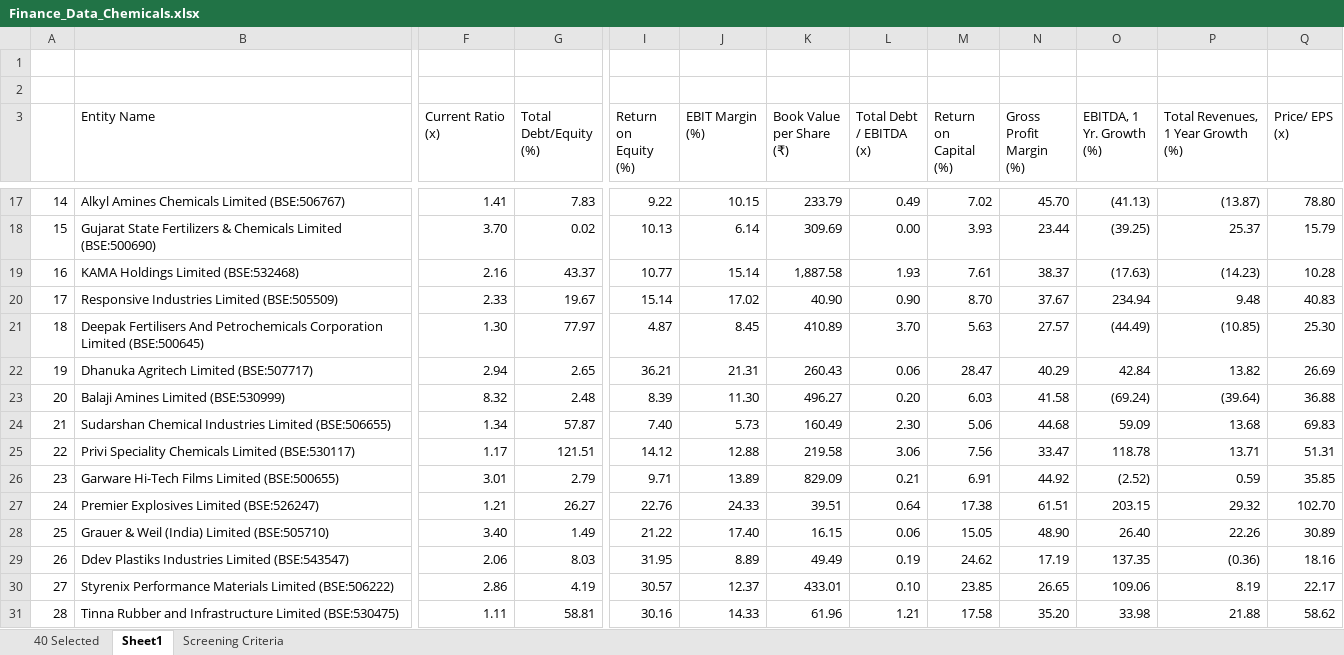
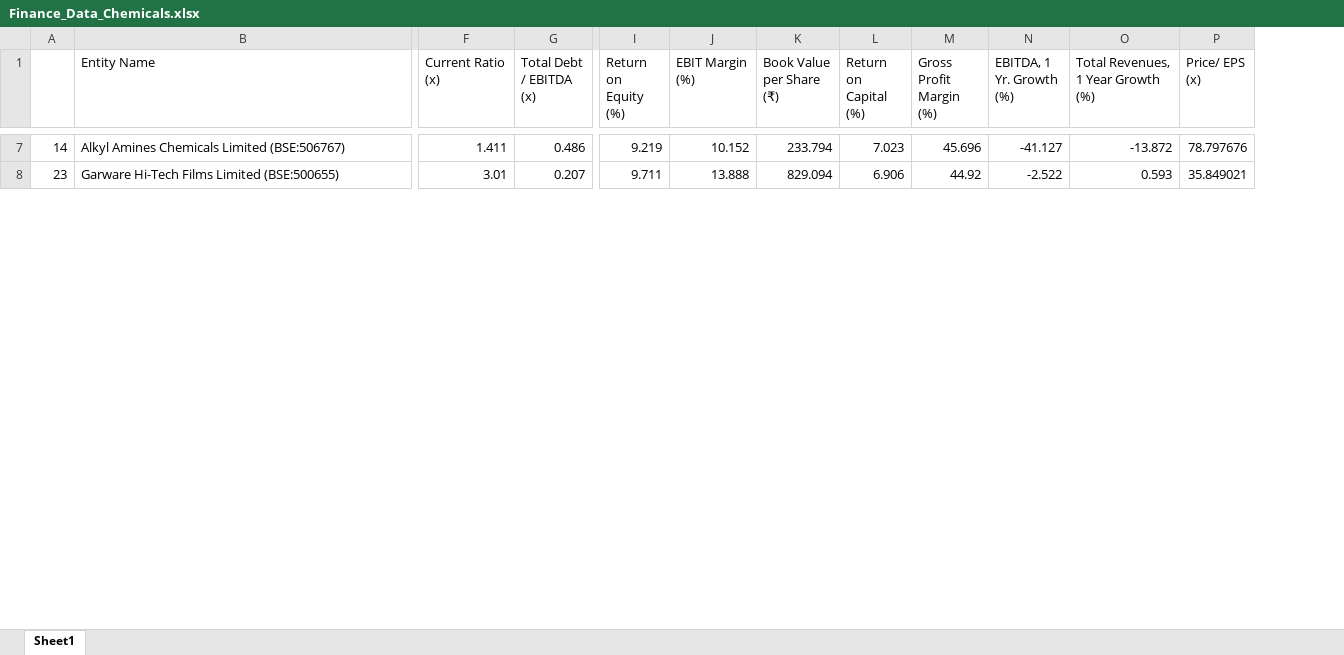
Before and after one commit to Anagh2357/AMPBA, an Excel workbook: Finance_Data_Chemicals.xlsx, sheet Sheet1, drawn as a sheet; only a part is shown, gaps mark what is left out; values as stored, in another font and other column widths than the file's, no cell formats; removed rows and columns are numbered as before the commit, all else as after; rows hold the shown columns only; the diff covers the shown part only; the diff names each change by its address in the sheet, - before the commit and + after, or states it on an @@ line.

Commit message:
Add files via upload

```diff
--- a/Finance_Data_Chemicals.xlsx (sheet Sheet1)
+++ b/Finance_Data_Chemicals.xlsx (sheet Sheet1)
-sheet tab: 40 Selected
-sheet tab: Screening Criteria
-column G (Total Debt/Equity (%)), row 17: 7.83; row 26: 2.79
+column G (Total Debt / EBITDA (x)), rows 7-8: 0.486 | 0.207
-column L (Total Debt / EBITDA (x)), row 17: 0.49; row 26: 0.21
-row 1: (empty)
-row 2: (empty)
-F7 (Current Ratio (x)): 1.41
+F7 (Current Ratio (x)): 1.411
-I7 (Return on Equity (%)): 9.22
+I7 (Return on Equity (%)): 9.219
-J7 (EBIT Margin (%)): 10.15
+J7 (EBIT Margin (%)): 10.152
-K7 (Book Value per Share (₹)): 233.79
+K7 (Book Value per Share (₹)): 233.794
-L7 (Return on Capital (%)): 7.02
+L7 (Return on Capital (%)): 7.023
-M7 (Gross Profit Margin (%)): 45.70
+M7 (Gross Profit Margin (%)): 45.696
-N7 (EBITDA, 1 Yr. Growth (%)): (41.13)
+N7 (EBITDA, 1 Yr. Growth (%)): -41.127
-O7: (13.87)
+O7: -13.872
-P7 (Price/ EPS (x)): 78.80
+P7 (Price/ EPS (x)): 78.797676
-row 18: 15 | Gujarat State Fertilizers & Chemicals Limited (BSE:500690) | 3.70 | 0.02 | 10.13 | 6.14 | 309.69 | 0.00 | 3.93 | 23.44 | (39.25) | 25.37 | 15.79
-row 19: 16 | KAMA Holdings Limited (BSE:532468) | 2.16 | 43.37 | 10.77 | 15.14 | 1,887.58 | 1.93 | 7.61 | 38.37 | (17.63) | (14.23) | 10.28
-row 20: 17 | Responsive Industries Limited (BSE:505509) | 2.33 | 19.67 | 15.14 | 17.02 | 40.90 | 0.90 | 8.70 | 37.67 | 234.94 | 9.48 | 40.83
-row 21: 18 | Deepak Fertilisers And Petrochemicals Corporation Limited (BSE:500645) | 1.30 | 77.97 | 4.87 | 8.45 | 410.89 | 3.70 | 5.63 | 27.57 | (44.49) | (10.85) | 25.30
-row 22: 19 | Dhanuka Agritech Limited (BSE:507717) | 2.94 | 2.65 | 36.21 | 21.31 | 260.43 | 0.06 | 28.47 | 40.29 | 42.84 | 13.82 | 26.69
-row 23: 20 | Balaji Amines Limited (BSE:530999) | 8.32 | 2.48 | 8.39 | 11.30 | 496.27 | 0.20 | 6.03 | 41.58 | (69.24) | (39.64) | 36.88
-row 24: 21 | Sudarshan Chemical Industries Limited (BSE:506655) | 1.34 | 57.87 | 7.40 | 5.73 | 160.49 | 2.30 | 5.06 | 44.68 | 59.09 | 13.68 | 69.83
-row 25: 22 | Privi Speciality Chemicals Limited (BSE:530117) | 1.17 | 121.51 | 14.12 | 12.88 | 219.58 | 3.06 | 7.56 | 33.47 | 118.78 | 13.71 | 51.31
-I8 (Return on Equity (%)): 9.71
+I8 (Return on Equity (%)): 9.711
-J8 (EBIT Margin (%)): 13.89
+J8 (EBIT Margin (%)): 13.888
-K8 (Book Value per Share (₹)): 829.09
+K8 (Book Value per Share (₹)): 829.094
-L8 (Return on Capital (%)): 6.91
+L8 (Return on Capital (%)): 6.906
-N8 (EBITDA, 1 Yr. Growth (%)): (2.52)
+N8 (EBITDA, 1 Yr. Growth (%)): -2.522
-O8: 0.59
+O8: 0.593
-P8 (Price/ EPS (x)): 35.85
+P8 (Price/ EPS (x)): 35.849021
-row 27: 24 | Premier Explosives Limited (BSE:526247) | 1.21 | 26.27 | 22.76 | 24.33 | 39.51 | 0.64 | 17.38 | 61.51 | 203.15 | 29.32 | 102.70
-row 28: 25 | Grauer & Weil (India) Limited (BSE:505710) | 3.40 | 1.49 | 21.22 | 17.40 | 16.15 | 0.06 | 15.05 | 48.90 | 26.40 | 22.26 | 30.89
-row 29: 26 | Ddev Plastiks Industries Limited (BSE:543547) | 2.06 | 8.03 | 31.95 | 8.89 | 49.49 | 0.19 | 24.62 | 17.19 | 137.35 | (0.36) | 18.16
-row 30: 27 | Styrenix Performance Materials Limited (BSE:506222) | 2.86 | 4.19 | 30.57 | 12.37 | 433.01 | 0.10 | 23.85 | 26.65 | 109.06 | 8.19 | 22.17
-row 31: 28 | Tinna Rubber and Infrastructure Limited (BSE:530475) | 1.11 | 58.81 | 30.16 | 14.33 | 61.96 | 1.21 | 17.58 | 35.20 | 33.98 | 21.88 | 58.62
```
Also changed, not shown: 49 removed rows and 340 edited cells elsewhere in this sheet, cell formats, charts or pictures.
